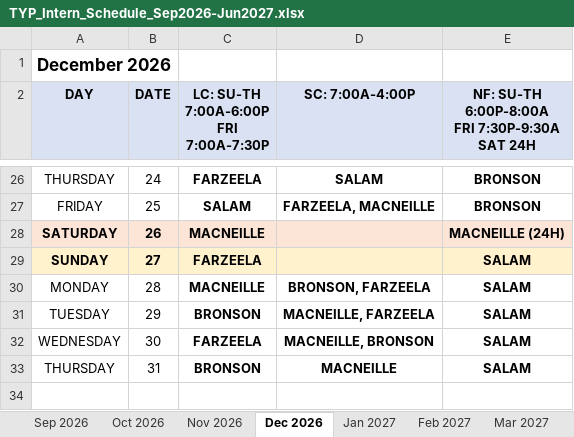
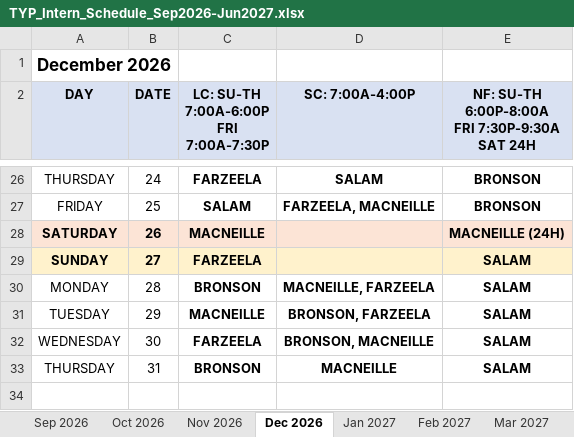
Before and after one commit to dgkenn/Codex-playground-, an Excel workbook: intern_schedule_2026-2027/schedules/TYP_Intern_Schedule_Sep2026-Jun2027.xlsx, sheet Dec 2026, drawn as a sheet; only a part is shown, gaps mark what is left out; values as stored, in another font and other column widths than the file's, no borders; the diff names each change by its address in the sheet, - before the commit and + after, or states it on an @@ line.

```diff
--- a/intern_schedule_2026-2027/schedules/TYP_Intern_Schedule_Sep2026-Jun2027.xlsx (sheet Dec 2026)
+++ b/intern_schedule_2026-2027/schedules/TYP_Intern_Schedule_Sep2026-Jun2027.xlsx (sheet Dec 2026)
-C30: MACNEILLE
+C30: BRONSON
-D30 (SC: 7:00A-4:00P): BRONSON, FARZEELA
+D30 (SC: 7:00A-4:00P): MACNEILLE, FARZEELA
-C31: BRONSON
+C31: MACNEILLE
-D31 (SC: 7:00A-4:00P): MACNEILLE, FARZEELA
+D31 (SC: 7:00A-4:00P): BRONSON, FARZEELA
-D32 (SC: 7:00A-4:00P): MACNEILLE, BRONSON
+D32 (SC: 7:00A-4:00P): BRONSON, MACNEILLE
```
Also changed, not shown: intern_schedule_2026-2027/schedules/TYP_December_2026.xlsx, intern_schedule_2026-2027/schedules/TYP_June_2027.xlsx, 13 other files.
